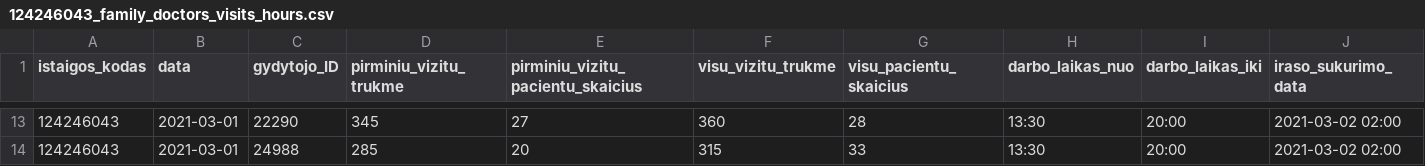
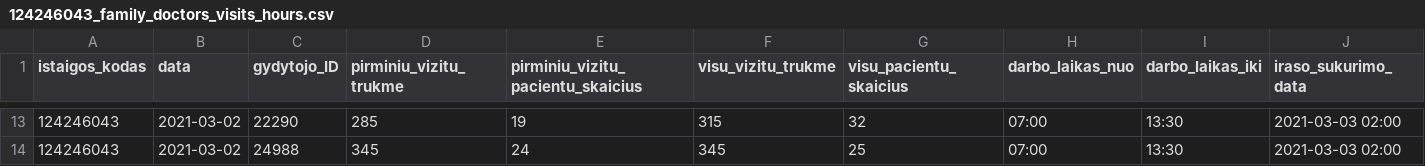
Before and after one commit to NVPgit/naujosios-vilnios-poliklinika, a CSV file: 124246043_family_doctors_visits_hours.csv, drawn as a sheet; only a part is shown, gaps mark what is left out; the diff covers the shown part only.

```diff
--- a/124246043_family_doctors_visits_hours.csv
+++ b/124246043_family_doctors_visits_hours.csv
@@ -13,2 +13,2 @@ istaigos_kodas;data;gydytojo_ID;pirminiu_vizitu_trukme;pirminiu_vizitu_pacientu_
-124246043;2021-03-01;22290;345;27;360;28;13:30;20:00;2021-03-02 02:00
-124246043;2021-03-01;24988;285;20;315;33;13:30;20:00;2021-03-02 02:00
+124246043;2021-03-02;22290;285;19;315;32;07:00;13:30;2021-03-03 02:00
+124246043;2021-03-02;24988;345;24;345;25;07:00;13:30;2021-03-03 02:00
```
Also changed, not shown: 84 edited cells elsewhere in this file, 124246043_doctors_excluded.csv, 124246043_family_doctors_list.csv, 1 other file.
